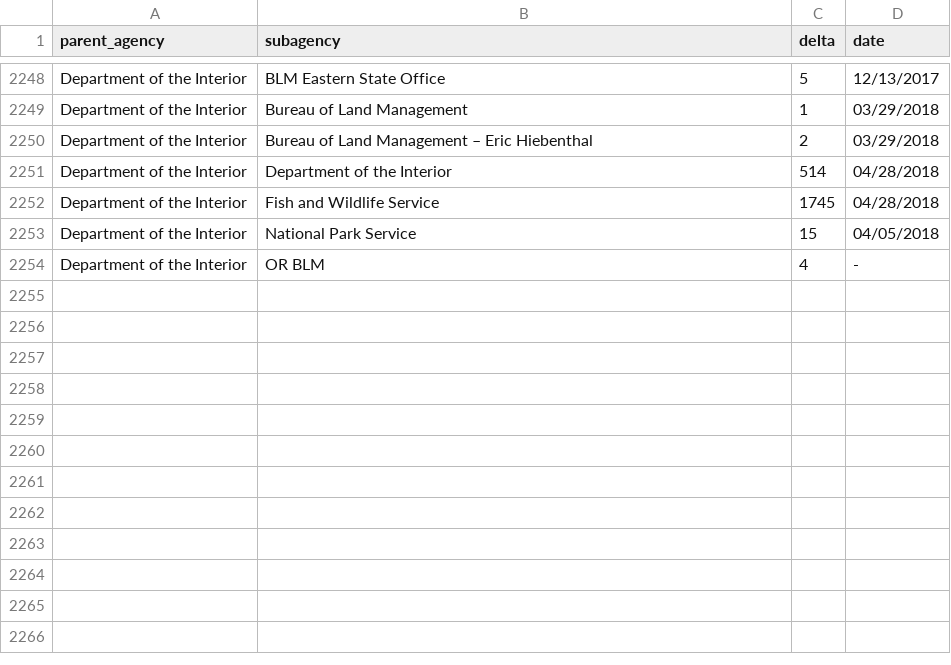
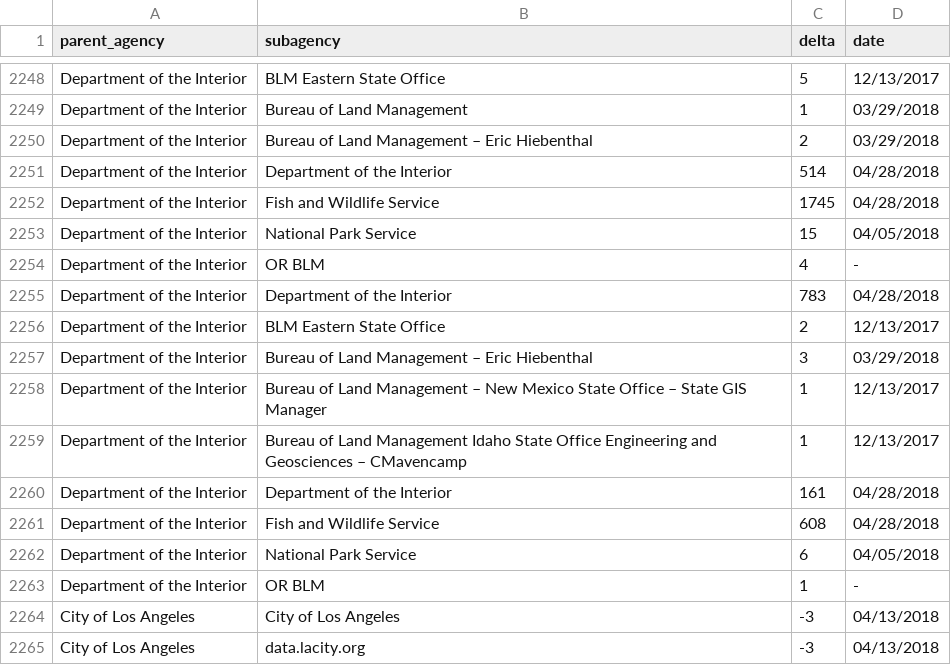
Before and after one commit to hancush/eyeball, a CSV file: output/log.csv, drawn as a sheet; only a part is shown, gaps mark what is left out; the diff names each change by its address in the sheet, - before the commit and + after, or states it on an @@ line.

```diff
--- a/output/log.csv
+++ b/output/log.csv
+row 2255: Department of the Interior | Department of the Interior | 783 | 04/28/2018
+row 2256: Department of the Interior | BLM Eastern State Office | 2 | 12/13/2017
+row 2257: Department of the Interior | Bureau of Land Management – Eric Hiebenthal | 3 | 03/29/2018
+row 2258: Department of the Interior | Bureau of Land Management – New Mexico State Office – State GIS Manager | 1 | 12/13/2017
+row 2259: Department of the Interior | Bureau of Land Management Idaho State Office Engineering and Geosciences – CMavencamp | 1 | 12/13/2017
+row 2260: Department of the Interior | Department of the Interior | 161 | 04/28/2018
+row 2261: Department of the Interior | Fish and Wildlife Service | 608 | 04/28/2018
+row 2262: Department of the Interior | National Park Service | 6 | 04/05/2018
+row 2263: Department of the Interior | OR BLM | 1 | -
+row 2264: City of Los Angeles | City of Los Angeles | -3 | 04/13/2018
+row 2265: City of Los Angeles | data.lacity.org | -3 | 04/13/2018
```
Also changed, not shown: archive.csv, output/churn_summary.csv.
